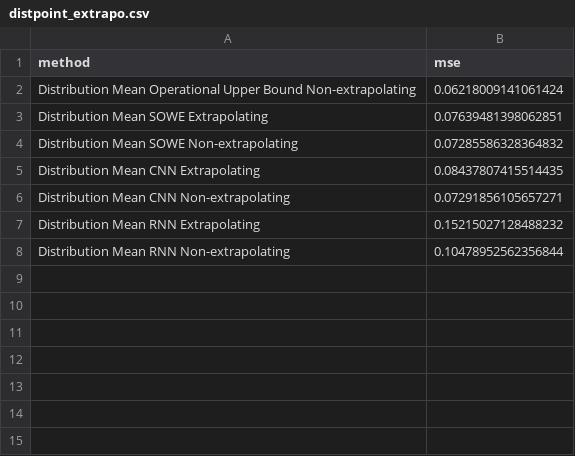
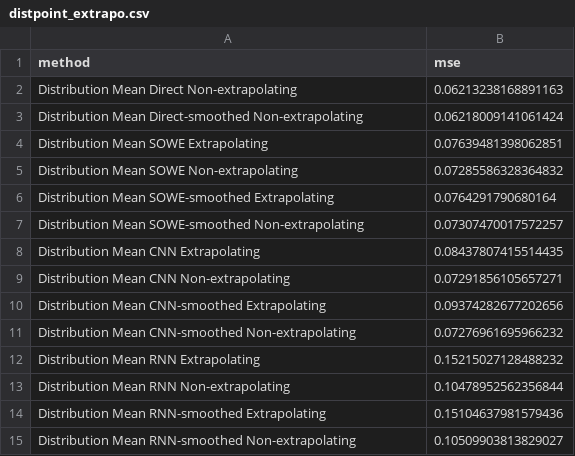
Before and after one commit to oxinabox/ColoringNames.jl, a CSV file: expr/round2/results/distpoint_extrapo.csv, drawn as a sheet.

Commit message:
slice out smoothed for appendix

```diff
--- a/expr/round2/results/distpoint_extrapo.csv
+++ b/expr/round2/results/distpoint_extrapo.csv
@@ -1,8 +1,15 @@
 "method","mse"
-"Distribution Mean Operational Upper Bound Non-extrapolating",0.06218009141061424
+"Distribution Mean Direct Non-extrapolating",0.06213238168891163
+"Distribution Mean Direct-smoothed Non-extrapolating",0.06218009141061424
 "Distribution Mean SOWE Extrapolating",0.07639481398062851
 "Distribution Mean SOWE Non-extrapolating",0.07285586328364832
+"Distribution Mean SOWE-smoothed Extrapolating",0.0764291790680164
+"Distribution Mean SOWE-smoothed Non-extrapolating",0.07307470017572257
 "Distribution Mean CNN Extrapolating",0.08437807415514435
 "Distribution Mean CNN Non-extrapolating",0.07291856105657271
+"Distribution Mean CNN-smoothed Extrapolating",0.09374282677202656
+"Distribution Mean CNN-smoothed Non-extrapolating",0.07276961695966232
 "Distribution Mean RNN Extrapolating",0.15215027128488232
 "Distribution Mean RNN Non-extrapolating",0.10478952562356844
+"Distribution Mean RNN-smoothed Extrapolating",0.15104637981579436
+"Distribution Mean RNN-smoothed Non-extrapolating",0.10509903813829027
```
Also changed, not shown: expr/round2/results/distpoint_full.csv, expr/round2/results/distpoint_ord.csv, 23 other files.
